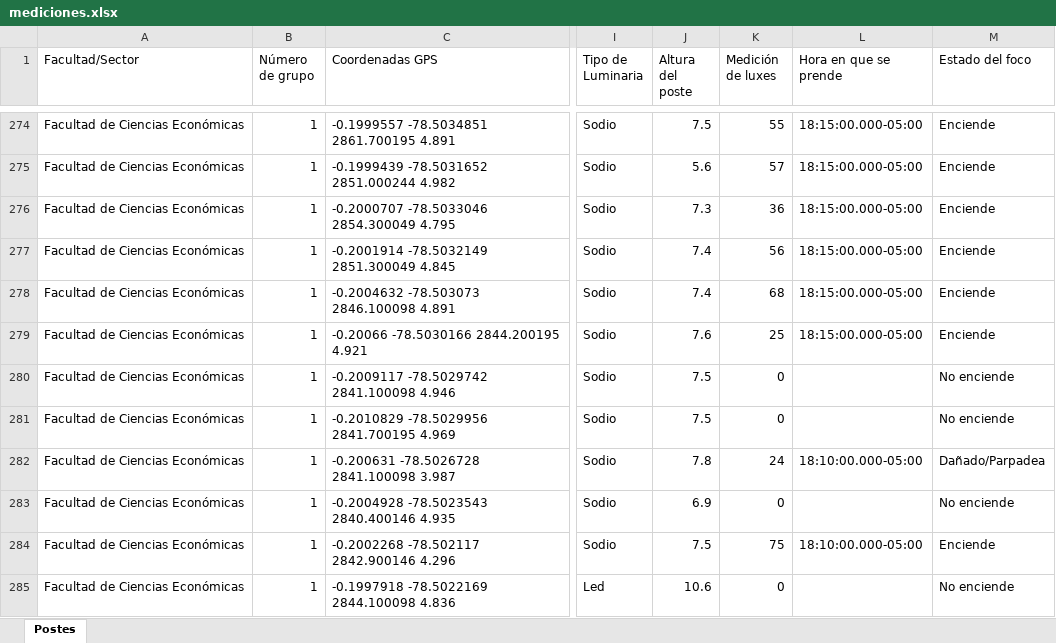
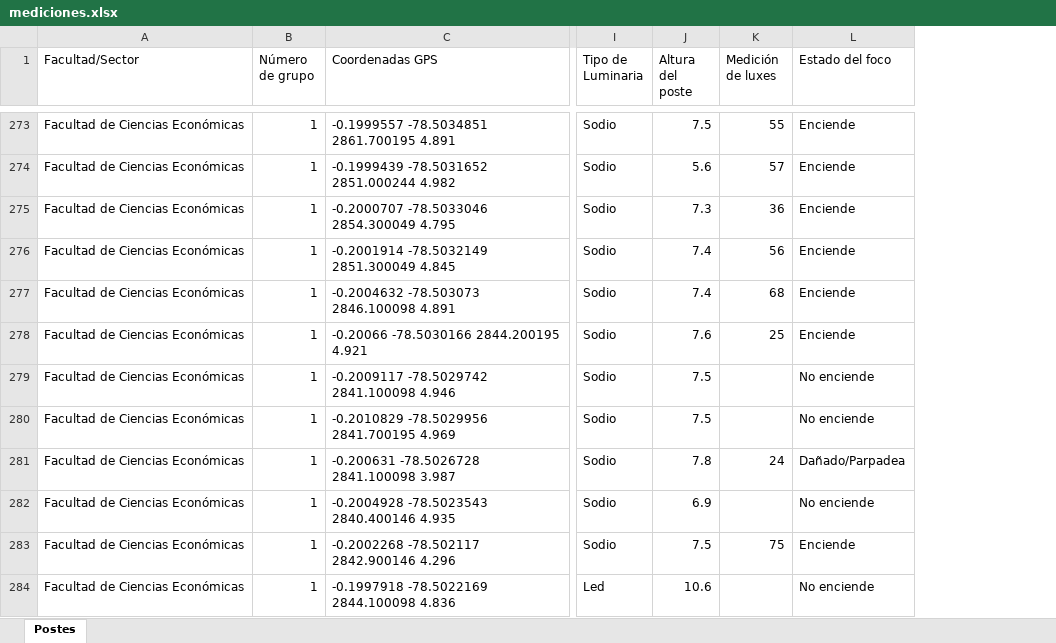
Before and after one commit to estivenchaluisa27-ops/proyecto-iluminarias, an Excel workbook: maps/mediciones.xlsx, sheet Postes, drawn as a sheet; only a part is shown, gaps mark what is left out; values as stored, in another font and other column widths than the file's, no cell formats; conditional formats not drawn; removed rows and columns are numbered as before the commit, all else as after; the diff covers the shown part only; the diff names each change by its address in the sheet, - before the commit and + after, or states it on an @@ line.

```diff
--- a/maps/mediciones.xlsx (sheet Postes)
+++ b/maps/mediciones.xlsx (sheet Postes)
-column L (Hora en que se prende), rows 274-284: 18:15:00.000-05:00 | 18:15:00.000-05:00 | 18:15:00.000-05:00 | 18:15:00.000-05:00 | 18:15:00.000-05:00 | 18:15:00.000-05:00 |  |  | 18:10:00.000-05:00 |  | 18:10:00.000-05:00
-K279:K280 (Medición de luxes): 0
+K279:K280 (Medición de luxes): (empty)
-K282 (Medición de luxes): 0
+K282 (Medición de luxes): (empty)
-K284 (Medición de luxes): 0
+K284 (Medición de luxes): (empty)
```
Also changed, not shown: 3 removed rows and 51 edited cells elsewhere in this sheet, cell formats, 1 other file.
